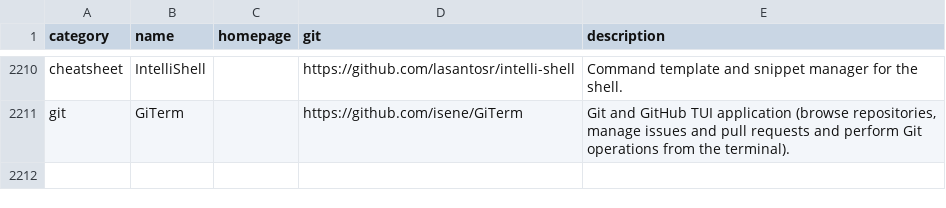
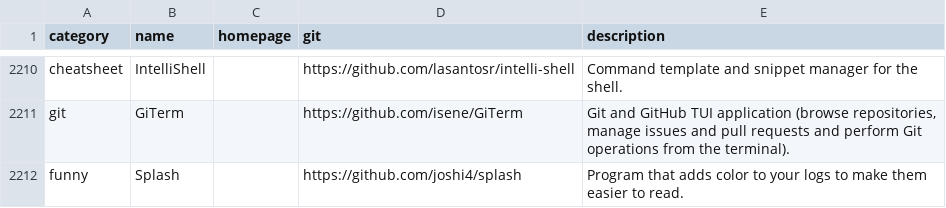
Before and after one commit to toolleeo/awesome-cli-apps-in-a-csv, a CSV file: data/apps.csv, drawn as a sheet; only a part is shown, gaps mark what is left out; the diff names each change by its address in the sheet, - before the commit and + after, or states it on an @@ line.

Commit message:
add: Splash

```diff
--- a/data/apps.csv
+++ b/data/apps.csv
+row 2212: funny | Splash |  | https://github.com/joshi4/splash | Program that adds color to your logs to make them easier to read.
```
